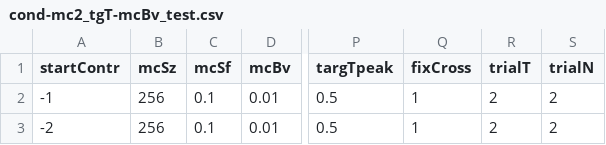
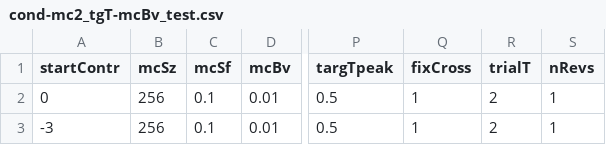
Before and after one commit to egorananyev/mc2, a CSV file: cond-files/cond-mc2_tgT-mcBv_test.csv, drawn as a sheet; only a part is shown, gaps mark what is left out; the diff names each change by its address in the sheet, - before the commit and + after, or states it on an @@ line.

Commit message:
clean test of up-down stair

```diff
--- a/cond-files/cond-mc2_tgT-mcBv_test.csv
+++ b/cond-files/cond-mc2_tgT-mcBv_test.csv
-S1: trialN
+S1: nRevs
-A2 (startContr): -1
+A2 (startContr): 0
-S2:S3 (nRevs): 2
+S2:S3 (nRevs): 1
-A3 (startContr): -2
+A3 (startContr): -3
```
Also changed, not shown: 1 other file.
